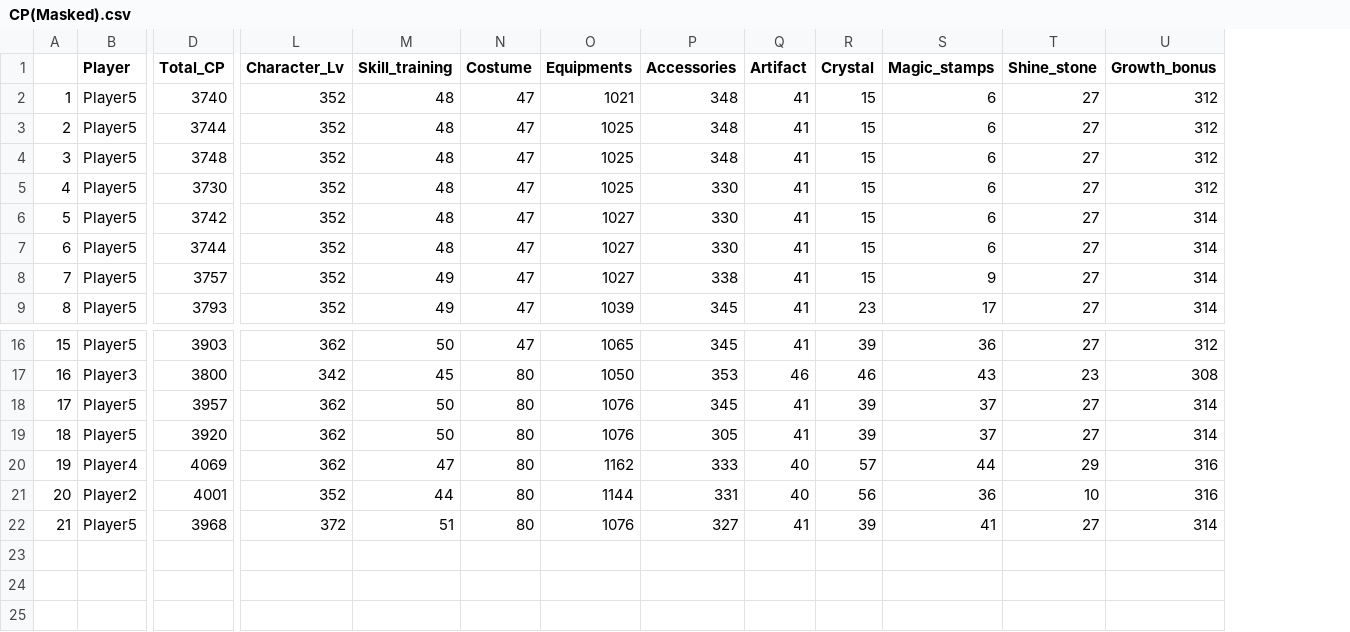
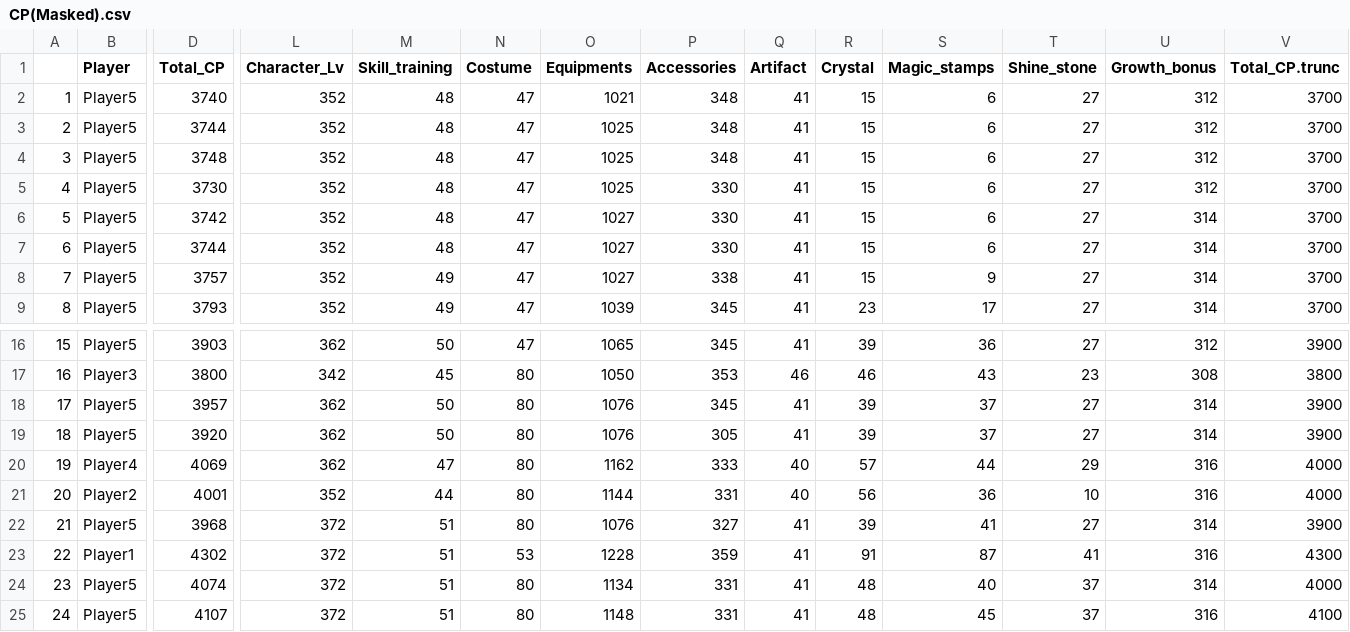
Before and after one commit to GyuNyuYeah/BDM_logs, a CSV file: CP(Masked).csv, drawn as a sheet; only a part is shown, gaps mark what is left out; rows hold the shown columns only; the diff names each change by its address in the sheet, - before the commit and + after, or states it on an @@ line.

```diff
--- a/CP(Masked).csv
+++ b/CP(Masked).csv
+column V (Total_CP.trunc), rows 2-9: all 3700; rows 16-22: 3900 | 3800 | 3900 | 3900 | 4000 | 4000 | 3900
+row 23: 22 | Player1 | 4302 | 372 | 51 | 53 | 1228 | 359 | 41 | 91 | 87 | 41 | 316 | 4300
+row 24: 23 | Player5 | 4074 | 372 | 51 | 80 | 1134 | 331 | 41 | 48 | 40 | 37 | 314 | 4000
+row 25: 24 | Player5 | 4107 | 372 | 51 | 80 | 1148 | 331 | 41 | 48 | 45 | 37 | 316 | 4100
```
Also changed, not shown: CP.csv, 12 other files.
